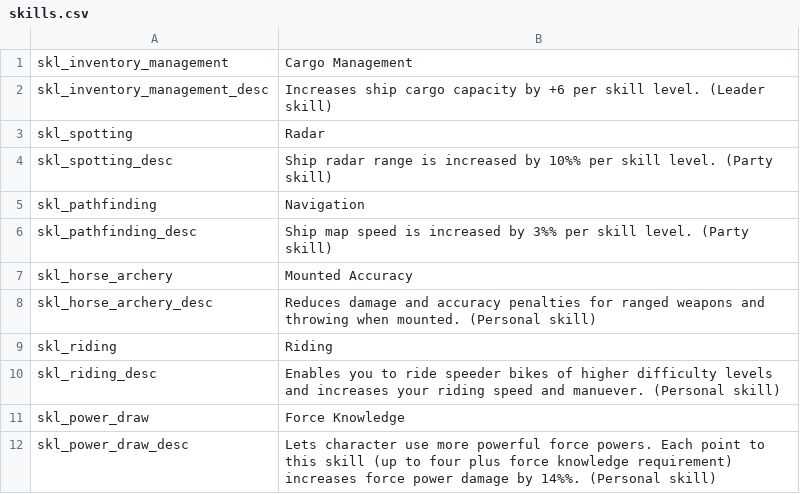
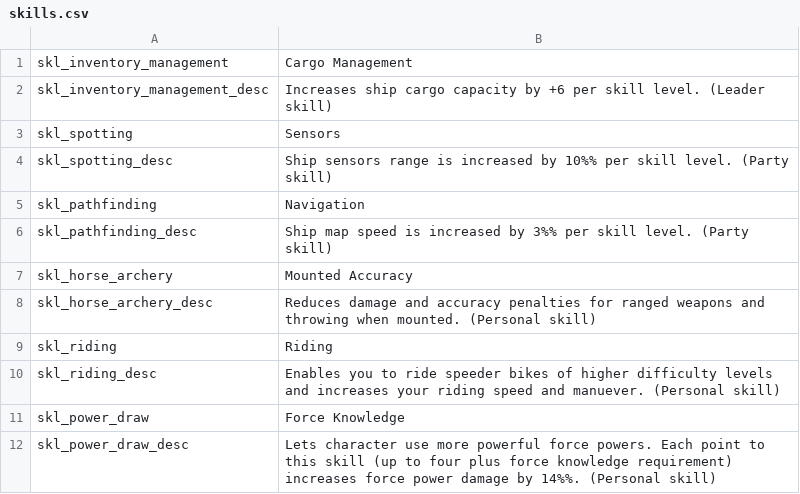
Before and after one commit to swconquest/swconquest, a CSV file: Languages/en/skills.csv, drawn as a sheet.

Commit message:
*Changed /Radar/ skill to /Sensors/. Closes #76. *Compiled Star Wars-y skill names in the module system, not only in the english translation files, that overwrite them.

```diff
--- a/Languages/en/skills.csv
+++ b/Languages/en/skills.csv
@@ -2,4 +2,4 @@ skl_inventory_management|Cargo Management
 skl_inventory_management_desc|Increases ship cargo capacity by +6 per skill level. (Leader skill)
-skl_spotting|Radar
-skl_spotting_desc|Ship radar range is increased by 10%% per skill level. (Party skill)
+skl_spotting|Sensors
+skl_spotting_desc|Ship sensors range is increased by 10%% per skill level. (Party skill)
 skl_pathfinding|Navigation
```
Also changed, not shown: 2 other files.
